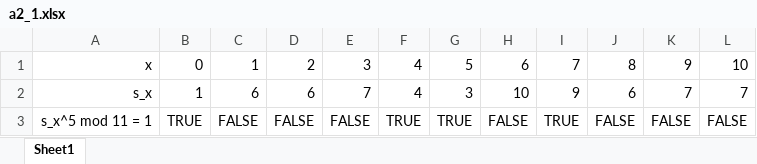
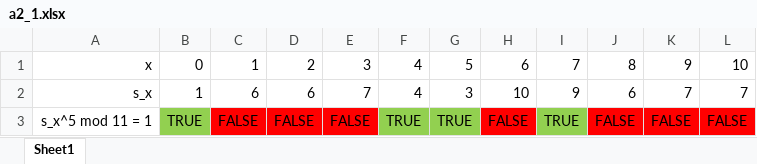
Before and after one commit to schazadm/kry, an Excel workbook: lab11/a2_1.xlsx, sheet Sheet1, drawn as a sheet; values as stored, in another font and other column widths than the file's, no borders; the diff names each change by its address in the sheet, - before the commit and + after, or states it on an @@ line.

```diff
--- a/lab11/a2_1.xlsx (sheet Sheet1)
+++ b/lab11/a2_1.xlsx (sheet Sheet1)
-B3 fill: none
+B3 fill: #92D050
-C3:E3 fill: none
+C3:E3 fill: #FF0000
-F3:G3 fill: none
+F3:G3 fill: #92D050
-H3 fill: none
+H3 fill: #FF0000
-I3 fill: none
+I3 fill: #92D050
-J3:L3 fill: none
+J3:L3 fill: #FF0000
```
Also changed, not shown: 1 other file.
